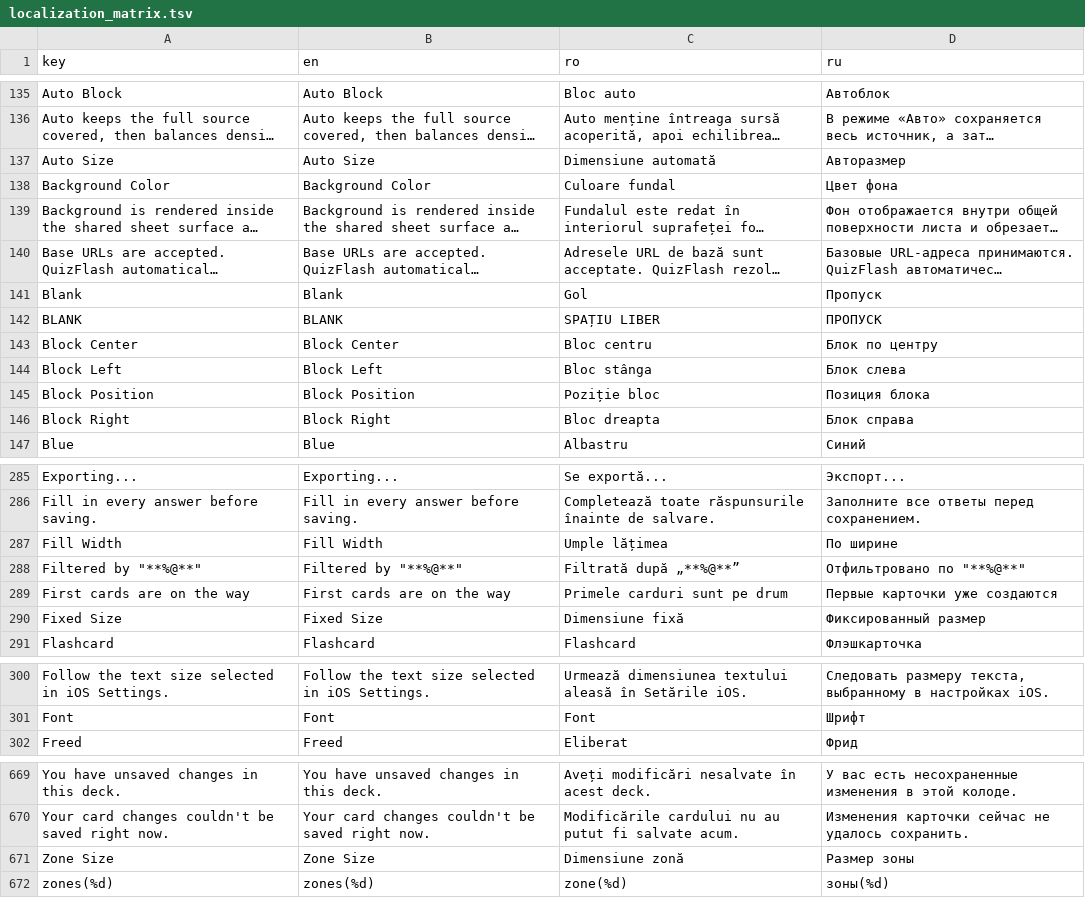
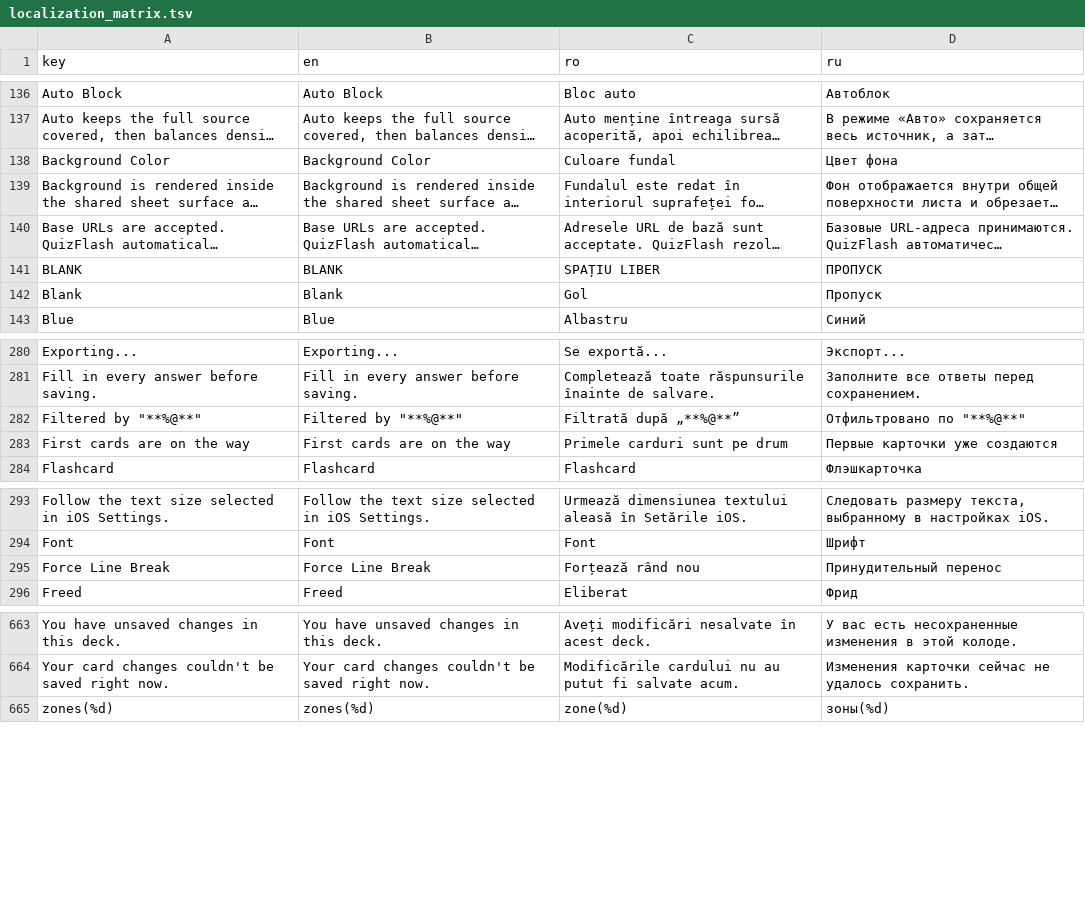
Before and after one commit to ionis789/QuizFlash, a TSV file: Docs/UI-Dictionary/localization_matrix.tsv, drawn as a sheet; only a part is shown, gaps mark what is left out; long unchanged cells end in …; removed rows and columns are numbered as before the commit, all else as after; the diff covers the shown part only; the diff names each change by its address in the sheet, - before the commit and + after, or states it on an @@ line.

```diff
--- a/Docs/UI-Dictionary/localization_matrix.tsv
+++ b/Docs/UI-Dictionary/localization_matrix.tsv
-row 137: Auto Size | Auto Size | Dimensiune automată | Авторазмер
@@ row 142 moved to row 141: BLANK @@
-row 143: Block Center | Block Center | Bloc centru | Блок по центру
-row 144: Block Left | Block Left | Bloc stânga | Блок слева
-row 145: Block Position | Block Position | Poziție bloc | Позиция блока
-row 146: Block Right | Block Right | Bloc dreapta | Блок справа
-row 287: Fill Width | Fill Width | Umple lățimea | По ширине
-row 290: Fixed Size | Fixed Size | Dimensiune fixă | Фиксированный размер
+row 295: Force Line Break | Force Line Break | Forțează rând nou | Принудительный перенос
-row 671: Zone Size | Zone Size | Dimensiune zonă | Размер зоны
```
Also changed, not shown: 10 moved rows elsewhere in this file, 23 other files.
